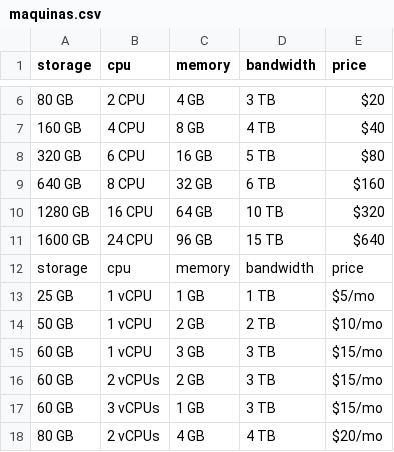
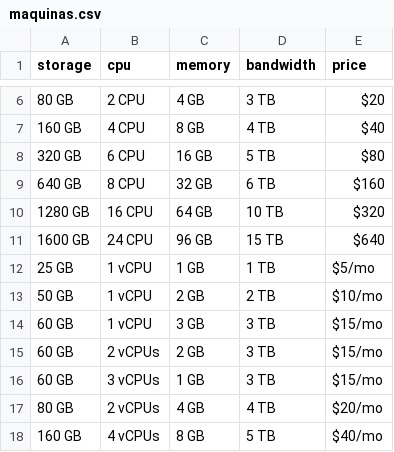
Before and after one commit to tamercuba/Web-Crawler, a CSV file: static/maquinas.csv, drawn as a sheet; only a part is shown, gaps mark what is left out; the shorter side is filled out with more unchanged rows; the diff names each change by its address in the sheet, - before the commit and + after, or states it on an @@ line.

Commit message:
bug dos headers corrigido

```diff
--- a/static/maquinas.csv
+++ b/static/maquinas.csv
-row 12: storage | cpu | memory | bandwidth | price
```
